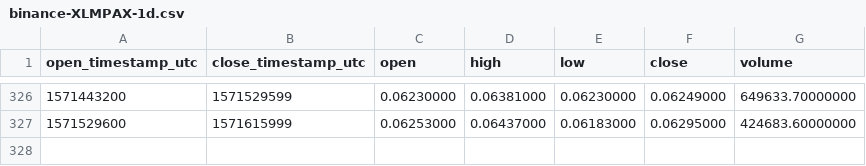
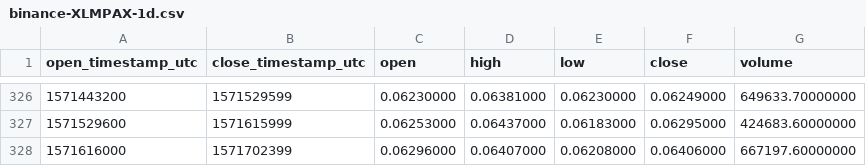
Before and after one commit to cryptobigbro/binance-XLMPAX, a CSV file: binance-XLMPAX-1d.csv, drawn as a sheet; only a part is shown, gaps mark what is left out.

```diff
--- a/binance-XLMPAX-1d.csv
+++ b/binance-XLMPAX-1d.csv
@@ -327 +327,2 @@ open_timestamp_utc,close_timestamp_utc,open,high,low,close,volume
 1571529600,1571615999,0.06253000,0.06437000,0.06183000,0.06295000,424683.60000000
+1571616000,1571702399,0.06296000,0.06407000,0.06208000,0.06406000,667197.60000000
```
Also changed, not shown: binance-XLMPAX-1h.csv.
